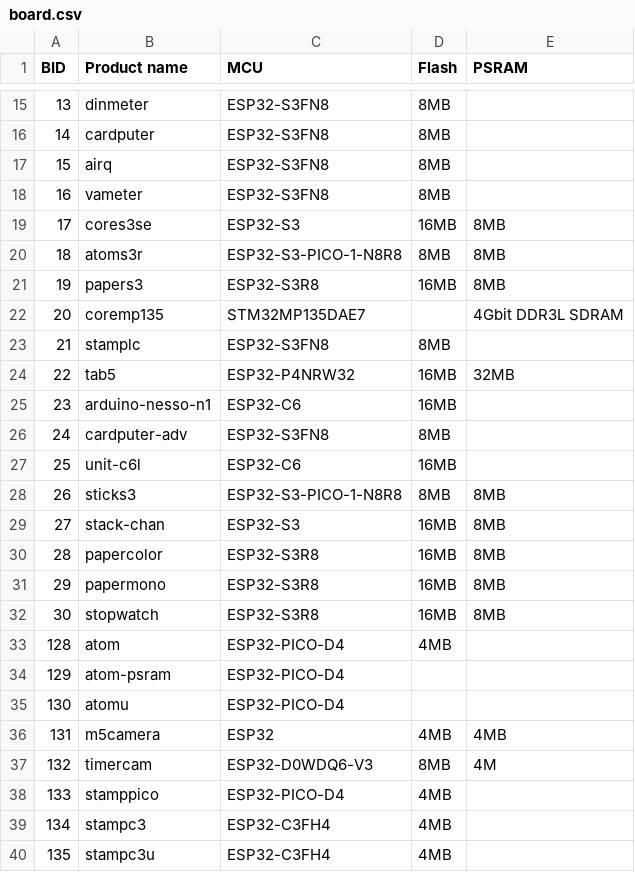
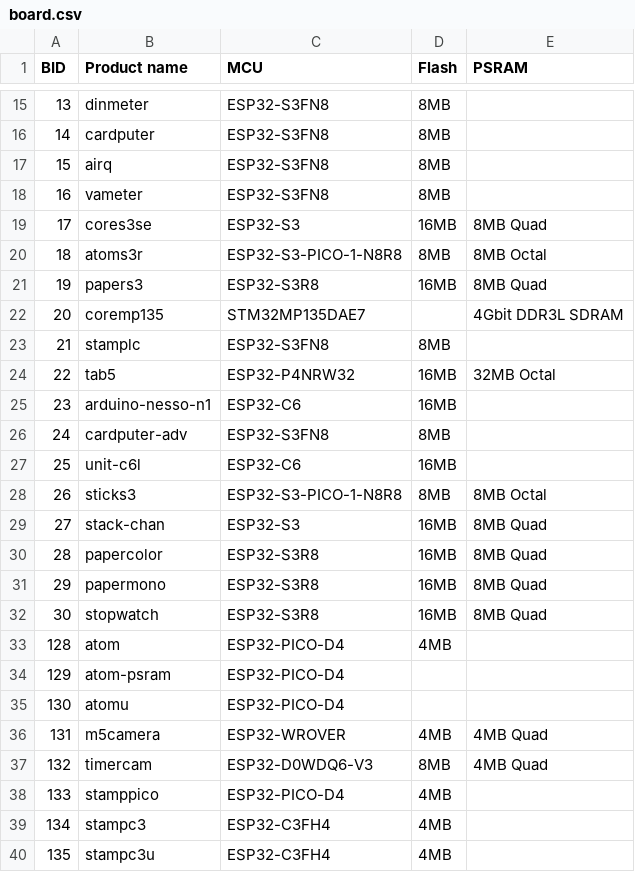
Before and after one commit to m5stack/m5stack-board-id, a CSV file: board.csv, drawn as a sheet; only a part is shown, gaps mark what is left out; the diff covers the shown part only.

Commit message:
Updates board configurations with PSRAM types.

```diff
--- a/board.csv
+++ b/board.csv
@@ -18,8 +18,8 @@ BID, Product name     , MCU                     , Flash, PSRAM
  16, vameter          , ESP32-S3FN8             , 8MB  ,
- 17, cores3se         , ESP32-S3                , 16MB , 8MB
- 18, atoms3r          , ESP32-S3-PICO-1-N8R8    , 8MB  , 8MB
- 19, papers3          , ESP32-S3R8              , 16MB , 8MB
+ 17, cores3se         , ESP32-S3                , 16MB , 8MB Quad
+ 18, atoms3r          , ESP32-S3-PICO-1-N8R8    , 8MB  , 8MB Octal
+ 19, papers3          , ESP32-S3R8              , 16MB , 8MB Quad
  20, coremp135        , STM32MP135DAE7          ,      , 4Gbit DDR3L SDRAM
  21, stamplc          , ESP32-S3FN8             , 8MB  ,
- 22, tab5             , ESP32-P4NRW32           , 16MB , 32MB
+ 22, tab5             , ESP32-P4NRW32           , 16MB , 32MB Octal
  23, arduino-nesso-n1 , ESP32-C6                , 16MB ,
@@ -27,7 +27,7 @@ BID, Product name     , MCU                     , Flash, PSRAM
  25, unit-c6l         , ESP32-C6                , 16MB ,
- 26, sticks3          , ESP32-S3-PICO-1-N8R8    , 8MB  , 8MB
- 27, stack-chan       , ESP32-S3                , 16MB , 8MB
- 28, papercolor       , ESP32-S3R8              , 16MB , 8MB
- 29, papermono        , ESP32-S3R8              , 16MB , 8MB
- 30, stopwatch        , ESP32-S3R8              , 16MB , 8MB
+ 26, sticks3          , ESP32-S3-PICO-1-N8R8    , 8MB  , 8MB Octal
+ 27, stack-chan       , ESP32-S3                , 16MB , 8MB Quad
+ 28, papercolor       , ESP32-S3R8              , 16MB , 8MB Quad
+ 29, papermono        , ESP32-S3R8              , 16MB , 8MB Quad
+ 30, stopwatch        , ESP32-S3R8              , 16MB , 8MB Quad
 128, atom             , ESP32-PICO-D4           , 4MB  ,
@@ -35,4 +35,4 @@ BID, Product name     , MCU                     , Flash, PSRAM
 130, atomu            , ESP32-PICO-D4           ,      ,
-131, m5camera         , ESP32                   , 4MB  , 4MB
-132, timercam         , ESP32-D0WDQ6-V3         , 8MB  , 4M
+131, m5camera         , ESP32-WROVER            , 4MB  , 4MB Quad
+132, timercam         , ESP32-D0WDQ6-V3         , 8MB  , 4MB Quad
 133, stamppico        , ESP32-PICO-D4           , 4MB  ,
```
Also changed, not shown: 12 edited cells elsewhere in this file.
